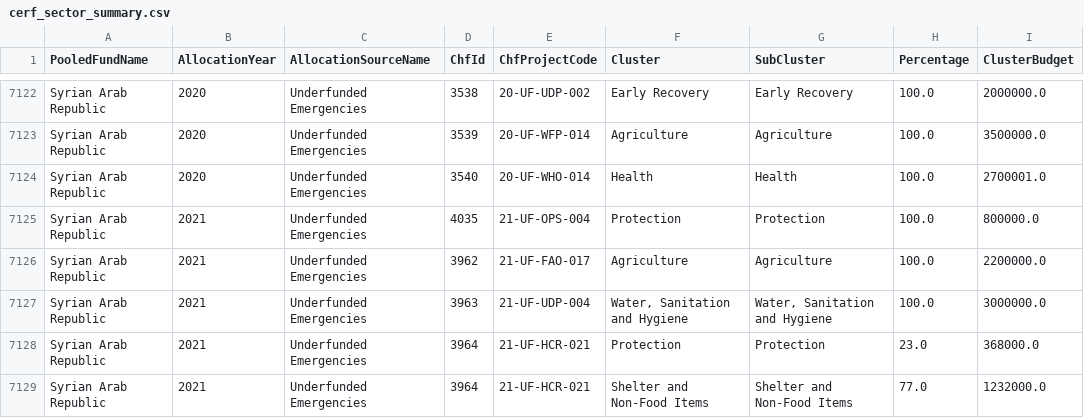
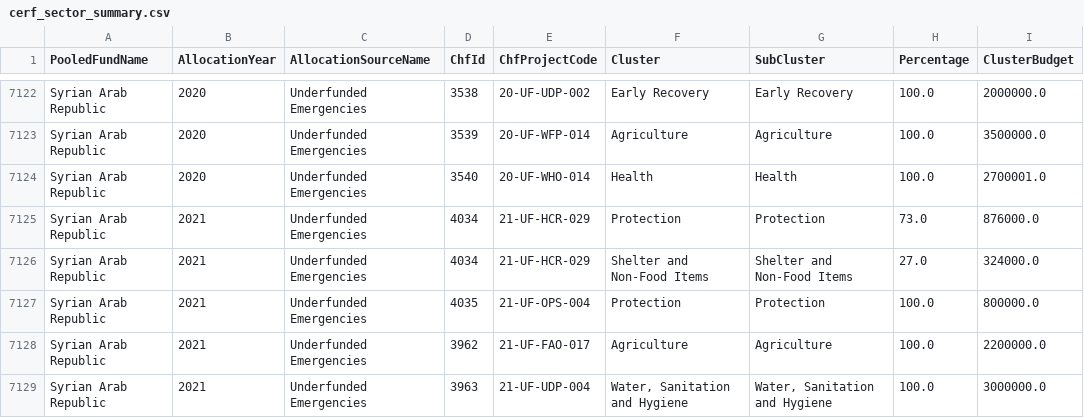
Before and after one commit to CBPFGMS/pfbi-data, a CSV file: download/cerf/cerf_sector_summary.csv, drawn as a sheet; only a part is shown, gaps mark what is left out; the shorter side is filled out with more unchanged rows.

```diff
--- a/download/cerf/cerf_sector_summary.csv
+++ b/download/cerf/cerf_sector_summary.csv
@@ -7124,2 +7124,4 @@ Syrian Arab Republic,2020,Underfunded Emergencies,3539,20-UF-WFP-014,Agriculture
 Syrian Arab Republic,2020,Underfunded Emergencies,3540,20-UF-WHO-014,Health,Health,100.0,2700001.0
+Syrian Arab Republic,2021,Underfunded Emergencies,4034,21-UF-HCR-029,Protection,Protection,73.0,876000.0
+Syrian Arab Republic,2021,Underfunded Emergencies,4034,21-UF-HCR-029,Shelter and Non-Food Items,Shelter and Non-Food Items,27.0,324000.0
 Syrian Arab Republic,2021,Underfunded Emergencies,4035,21-UF-OPS-004,Protection,Protection,100.0,800000.0
```
Also changed, not shown: allocationSummary.csv, allocationSummarySankey.csv, 7 other files.
